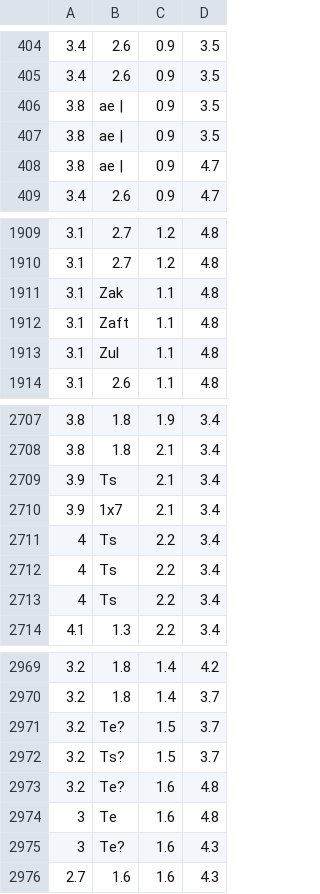
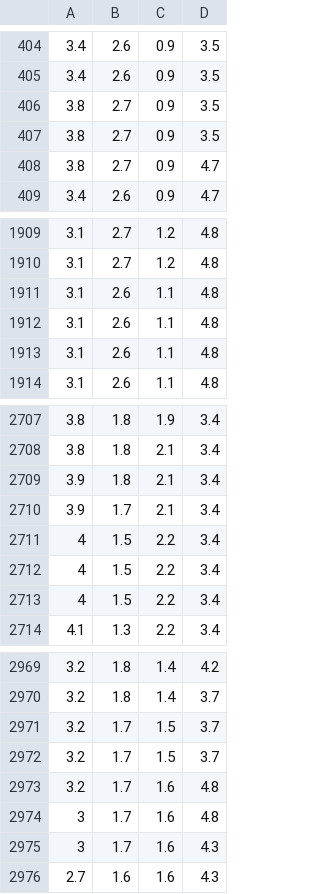
Before and after one commit to akropolises/air-tag, a CSV file: data.csv, drawn as a sheet; only a part is shown, gaps mark what is left out; the diff covers the shown part only.

```diff
--- a/data.csv
+++ b/data.csv
@@ -405,5 +405,5 @@
 3.4,2.6,0.9,3.5
-3.8,ae |,0.9,3.5
-3.8,ae |,0.9,3.5
-3.8,ae |,0.9,4.7
+3.8,2.7,0.9,3.5
+3.8,2.7,0.9,3.5
+3.8,2.7,0.9,4.7
 3.4,2.6,0.9,4.7
@@ -1910,5 +1910,5 @@
 3.1,2.7,1.2,4.8
-3.1,Zak,1.1,4.8
-3.1,Zaft,1.1,4.8
-3.1,Zul,1.1,4.8
+3.1,2.6,1.1,4.8
+3.1,2.6,1.1,4.8
+3.1,2.6,1.1,4.8
 3.1,2.6,1.1,4.8
@@ -2708,7 +2708,7 @@
 3.8,1.8,2.1,3.4
-3.9,Ts,2.1,3.4
-3.9,1x7,2.1,3.4
-4,Ts,2.2,3.4
-4,Ts,2.2,3.4
-4,Ts,2.2,3.4
+3.9,1.8,2.1,3.4
+3.9,1.7,2.1,3.4
+4,1.5,2.2,3.4
+4,1.5,2.2,3.4
+4,1.5,2.2,3.4
 4.1,1.3,2.2,3.4
@@ -2970,7 +2970,7 @@
 3.2,1.8,1.4,3.7
-3.2,Te?,1.5,3.7
-3.2,Ts?,1.5,3.7
-3.2,Te?,1.6,4.8
-3,Te,1.6,4.8
-3,Te?,1.6,4.3
+3.2,1.7,1.5,3.7
+3.2,1.7,1.5,3.7
+3.2,1.7,1.6,4.8
+3,1.7,1.6,4.8
+3,1.7,1.6,4.3
 2.7,1.6,1.6,4.3
```
Also changed, not shown: 9 edited cells elsewhere in this file, 2 other files.
